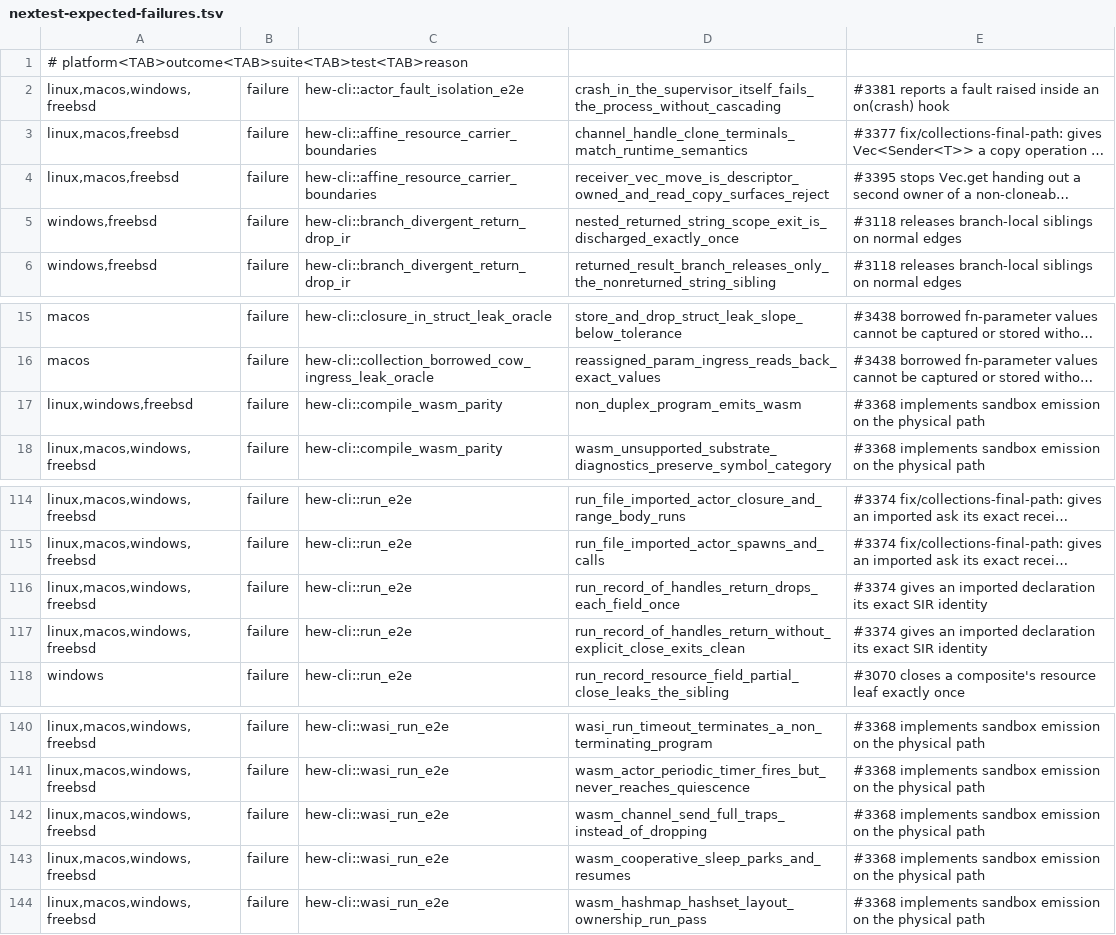
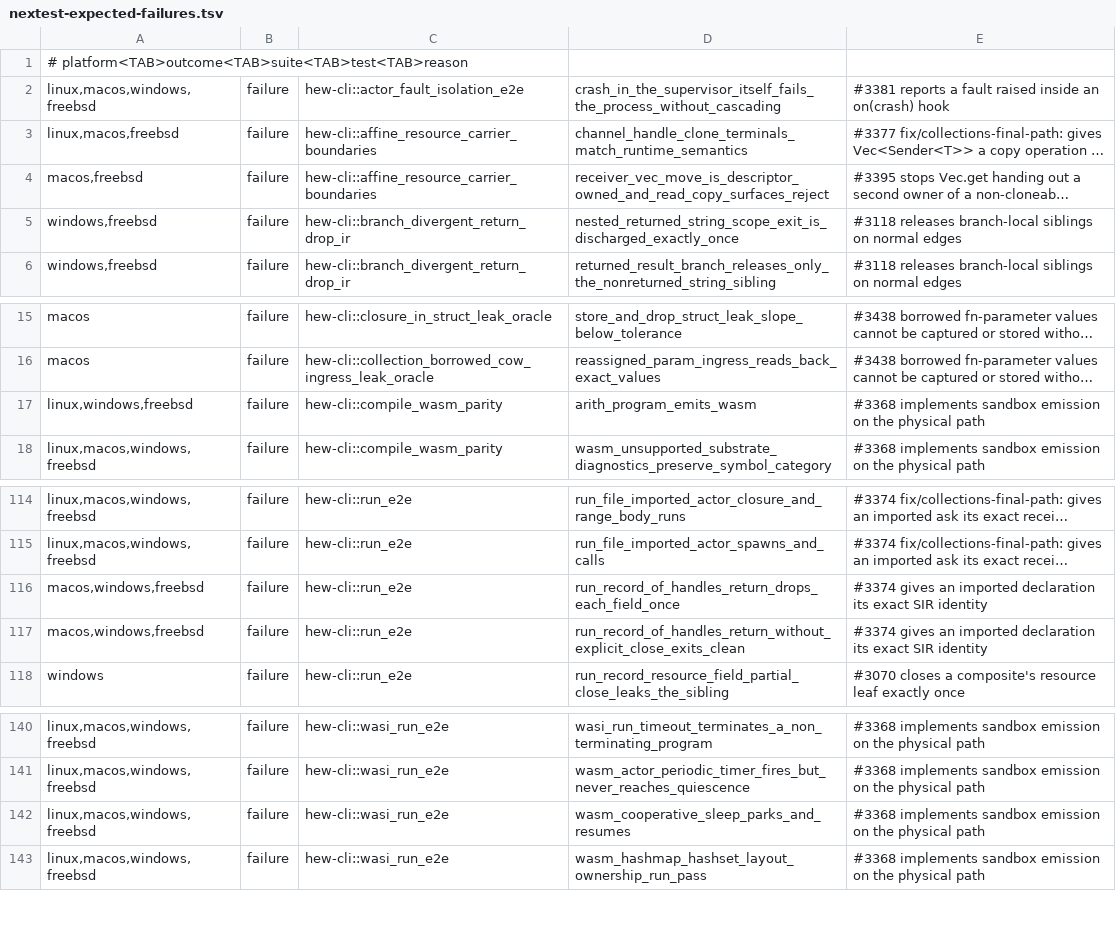
Before and after one commit to hew-lang/hew, a TSV file: scripts/nextest-expected-failures.tsv, drawn as a sheet; only a part is shown, gaps mark what is left out; long unchanged cells end in …; the diff names each change by its address in the sheet, - before the commit and + after, or states it on an @@ line.

Commit message:
test: settle the pipe family on the rebased head
A record with a Stream member reports the missing clone after its
arguments are walked, so a resource element still names the affine
blocker. The remaining end-to-end sources handle every send result and
speak Connection.recv/send, the sir and hew-compile tests take the
current suspend and family shapes, the gen-fault fixture orders its two
stderr lines, and the nextest ledger drops the rows for renamed tests
and the Linux column of three recovered ones.

```diff
--- a/scripts/nextest-expected-failures.tsv
+++ b/scripts/nextest-expected-failures.tsv
-A4: linux,macos,freebsd
+A4: macos,freebsd
-D17: non_duplex_program_emits_wasm
+D17: arith_program_emits_wasm
-A116:A117: linux,macos,windows,freebsd
+A116:A117: macos,windows,freebsd
-row 142: linux,macos,windows,freebsd | failure | hew-cli::wasi_run_e2e | wasm_channel_send_full_traps_instead_of_dropping | #3368 implements sandbox emission on the physical path
```
Also changed, not shown: 14 other files.
